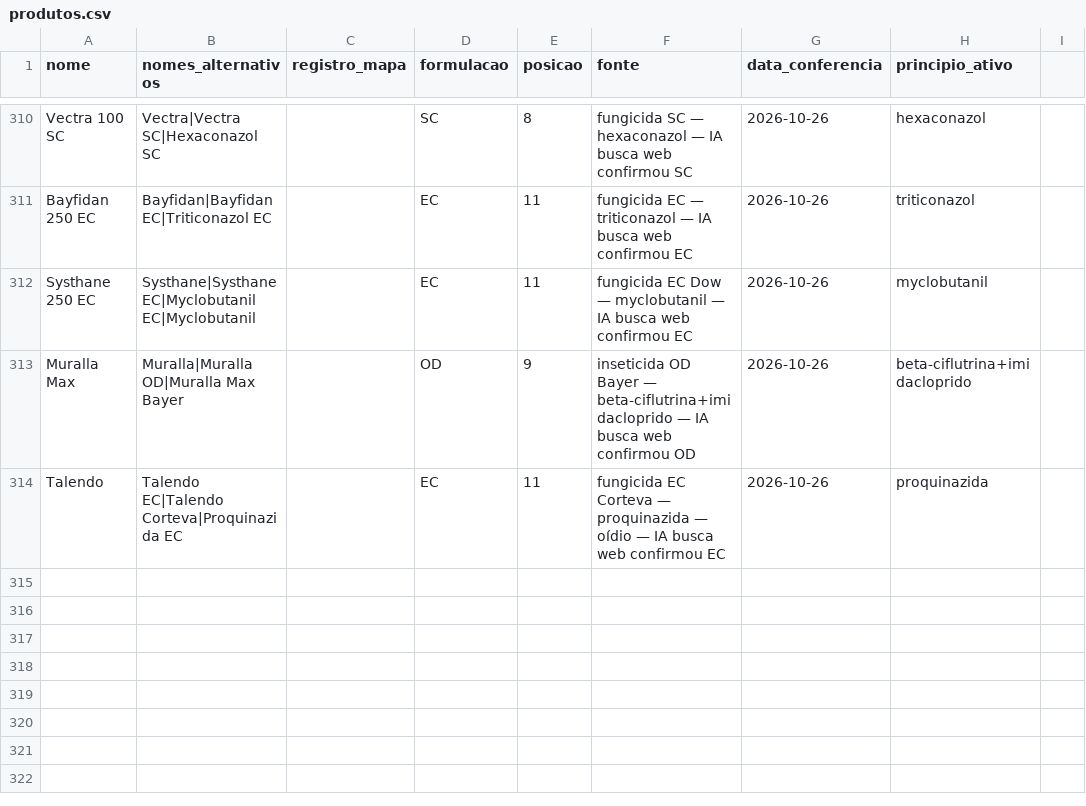
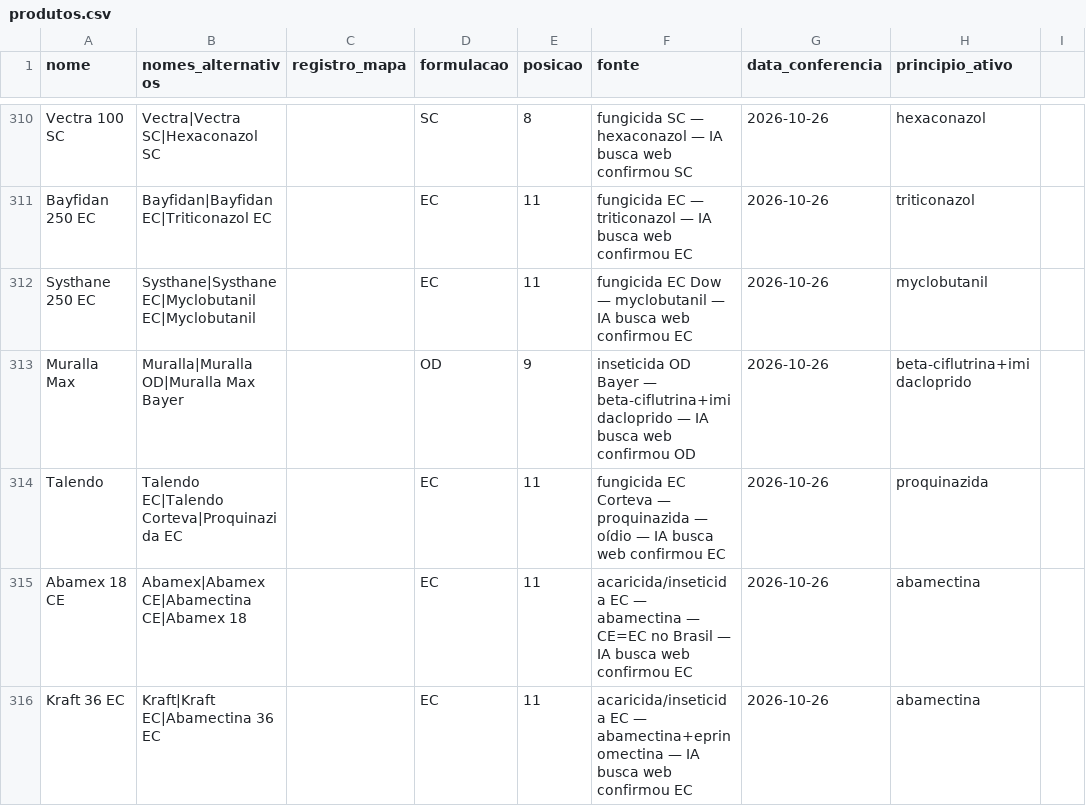
Before and after one commit to eduardopulveragro-bit/MisturaCaldas, a CSV file: data/produtos.csv, drawn as a sheet; only a part is shown, gaps mark what is left out.

```diff
--- a/data/produtos.csv
+++ b/data/produtos.csv
@@ -314 +314,3 @@ Muralla Max,Muralla|Muralla OD|Muralla Max Bayer,,OD,9,inseticida OD Bayer — b
 Talendo,Talendo EC|Talendo Corteva|Proquinazida EC,,EC,11,fungicida EC Corteva — proquinazida — oídio — IA busca web confirmou EC,2026-10-26,proquinazida
+Abamex 18 CE,Abamex|Abamex CE|Abamectina CE|Abamex 18,,EC,11,acaricida/inseticida EC — abamectina — CE=EC no Brasil — IA busca web confirmou EC,2026-10-26,abamectina
+Kraft 36 EC,Kraft|Kraft EC|Abamectina 36 EC,,EC,11,acaricida/inseticida EC — abamectina+eprinomectina — IA busca web confirmou EC,2026-10-26,abamectina
```
